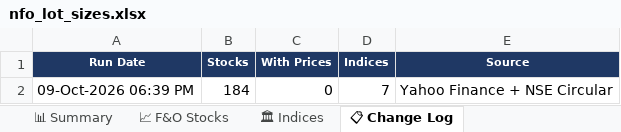
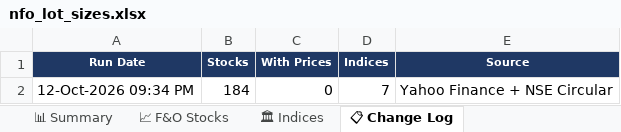
Before and after one commit to spurandhar0/nfo-lot-size-tracker, an Excel workbook: data/nfo_lot_sizes.xlsx, sheet 📋 Change Log, drawn as a sheet; values as stored, in another font and other column widths than the file's, no borders; the diff names each change by its address in the sheet, - before the commit and + after, or states it on an @@ line.

```diff
--- a/data/nfo_lot_sizes.xlsx (sheet 📋 Change Log)
+++ b/data/nfo_lot_sizes.xlsx (sheet 📋 Change Log)
-A2 (Run Date): 09-Oct-2026 06:39 PM
+A2 (Run Date): 12-Oct-2026 09:34 PM
```
Also changed, not shown: sheet 📈 F&O Stocks, sheet 📊 Summary, sheet 🏛 Indices, 1 other file.
